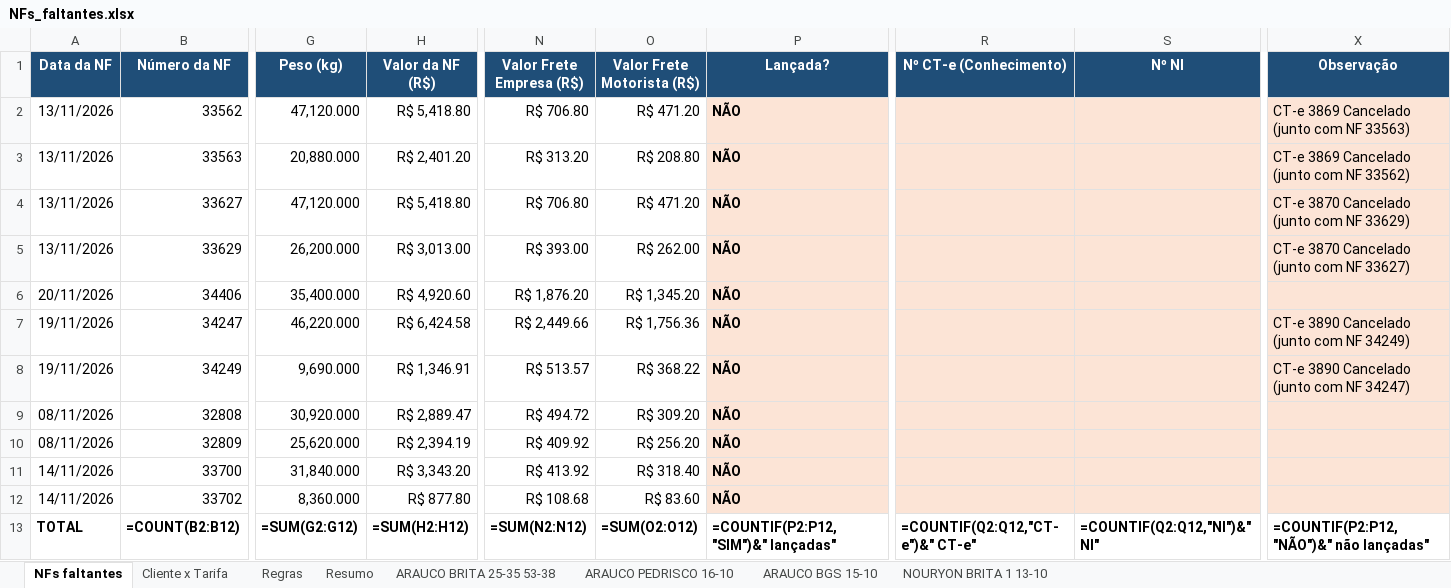
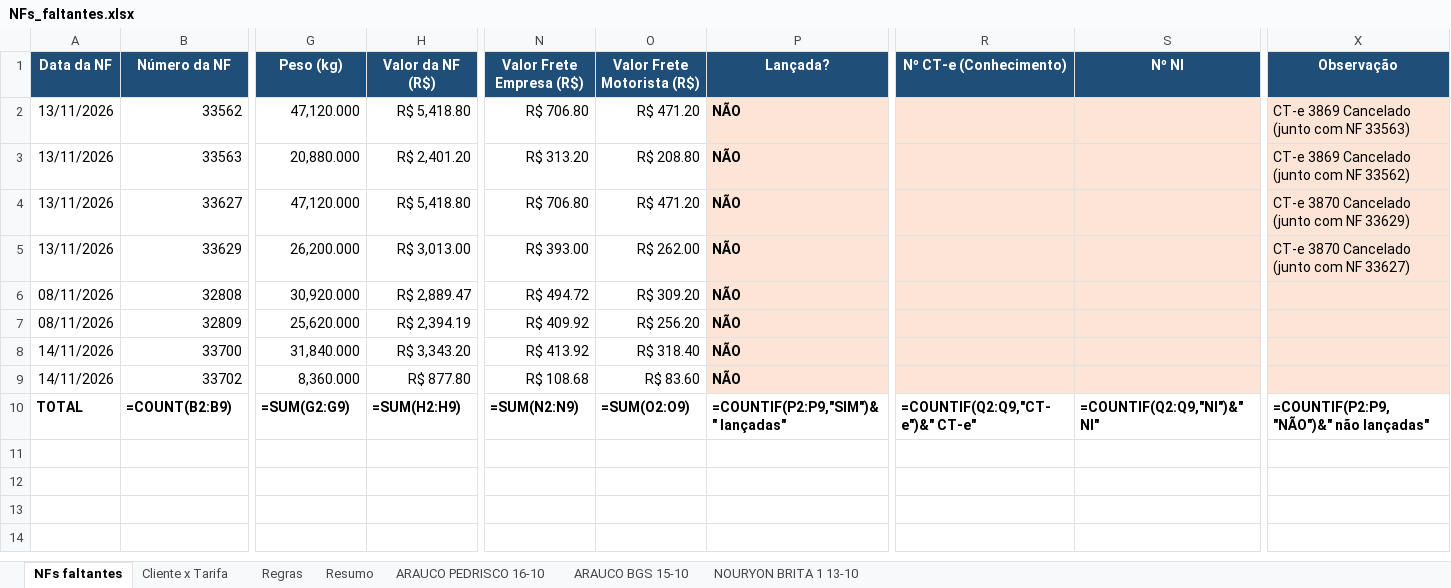
Before and after one commit to antoniolobatoadm-gif/WHATS, an Excel workbook: NFs_novembro/NFs_faltantes.xlsx, sheet NFs faltantes, drawn as a sheet; only a part is shown, gaps mark what is left out; values as stored, in another font and other column widths than the file's, no borders; formulas without a stored value are shown as written; removed rows and columns are numbered as before the commit, all else as after; rows hold the shown columns only; the diff covers the shown part only; the diff names each change by its address in the sheet, - before the commit and + after, or states it on an @@ line.

```diff
--- a/NFs_novembro/NFs_faltantes.xlsx (sheet NFs faltantes)
+++ b/NFs_novembro/NFs_faltantes.xlsx (sheet NFs faltantes)
-sheet tab: ARAUCO BRITA 25-35 53-38
-row 6: 20/11/2026 | 34406 | 35,400.000 | R$ 4,920.60 | R$ 1,876.20 | R$ 1,345.20 | NÃO
-row 7: 19/11/2026 | 34247 | 46,220.000 | R$ 6,424.58 | R$ 2,449.66 | R$ 1,756.36 | NÃO |  |  | CT-e 3890 Cancelado (junto com NF 34249)
-row 8: 19/11/2026 | 34249 | 9,690.000 | R$ 1,346.91 | R$ 513.57 | R$ 368.22 | NÃO |  |  | CT-e 3890 Cancelado (junto com NF 34247)
-B10 (Número da NF): =COUNT(B2:B12)
+B10 (Número da NF): =COUNT(B2:B9)
-G10 (Peso (kg)): =SUM(G2:G12)
+G10 (Peso (kg)): =SUM(G2:G9)
-H10 (Valor da NF (R$)): =SUM(H2:H12)
+H10 (Valor da NF (R$)): =SUM(H2:H9)
-N10 (Valor Frete Empresa (R$)): =SUM(N2:N12)
+N10 (Valor Frete Empresa (R$)): =SUM(N2:N9)
-O10 (Valor Frete Motorista (R$)): =SUM(O2:O12)
+O10 (Valor Frete Motorista (R$)): =SUM(O2:O9)
-P10 (Lançada?): =COUNTIF(P2:P12,"SIM")&" lançadas"
+P10 (Lançada?): =COUNTIF(P2:P9,"SIM")&" lançadas"
-R10 (Nº CT-e (Conhecimento)): =COUNTIF(Q2:Q12,"CT-e")&" CT-e"
+R10 (Nº CT-e (Conhecimento)): =COUNTIF(Q2:Q9,"CT-e")&" CT-e"
-S10 (Nº NI): =COUNTIF(Q2:Q12,"NI")&" NI"
+S10 (Nº NI): =COUNTIF(Q2:Q9,"NI")&" NI"
-X10 (Observação): =COUNTIF(P2:P12,"NÃO")&" não lançadas"
+X10 (Observação): =COUNTIF(P2:P9,"NÃO")&" não lançadas"
```
Also changed, not shown: 1 edited cell elsewhere in this sheet, sheet Resumo, sheet Cliente x Tarifa, NFs_novembro/Numeracao_SAT_53NFs.xlsx, NFs_novembro/Relatorio_NFs.xlsx, 1 other file.
